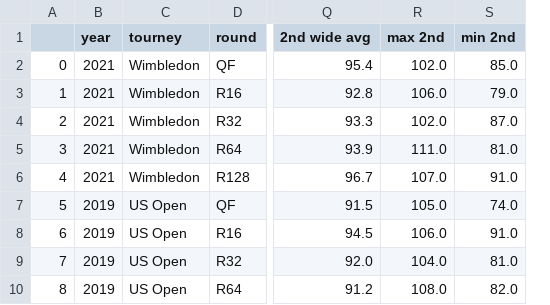
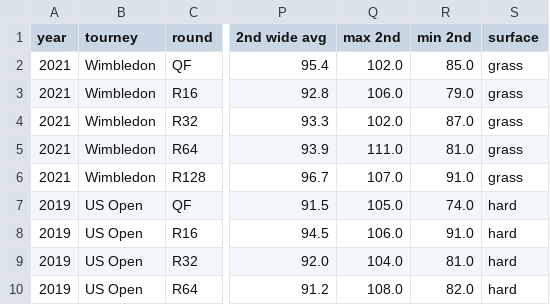
Before and after one commit to altairaguelo/tennis_serve_data_analysis, a CSV file: djokovic_serve_speed.csv, drawn as a sheet; only a part is shown, gaps mark what is left out; removed rows and columns are numbered as before the commit, all else as after; the diff names each change by its address in the sheet, - before the commit and + after, or states it on an @@ line.

Commit message:
updated djokovic data

```diff
--- a/djokovic_serve_speed.csv
+++ b/djokovic_serve_speed.csv
-column A, rows 2-10: 0 | 1 | 2 | 3 | 4 | 5 | 6 | 7 | 8
+column S (surface), rows 2-10: grass | grass | grass | grass | grass | hard | hard | hard | hard
```
Also changed, not shown: 2 other files.
